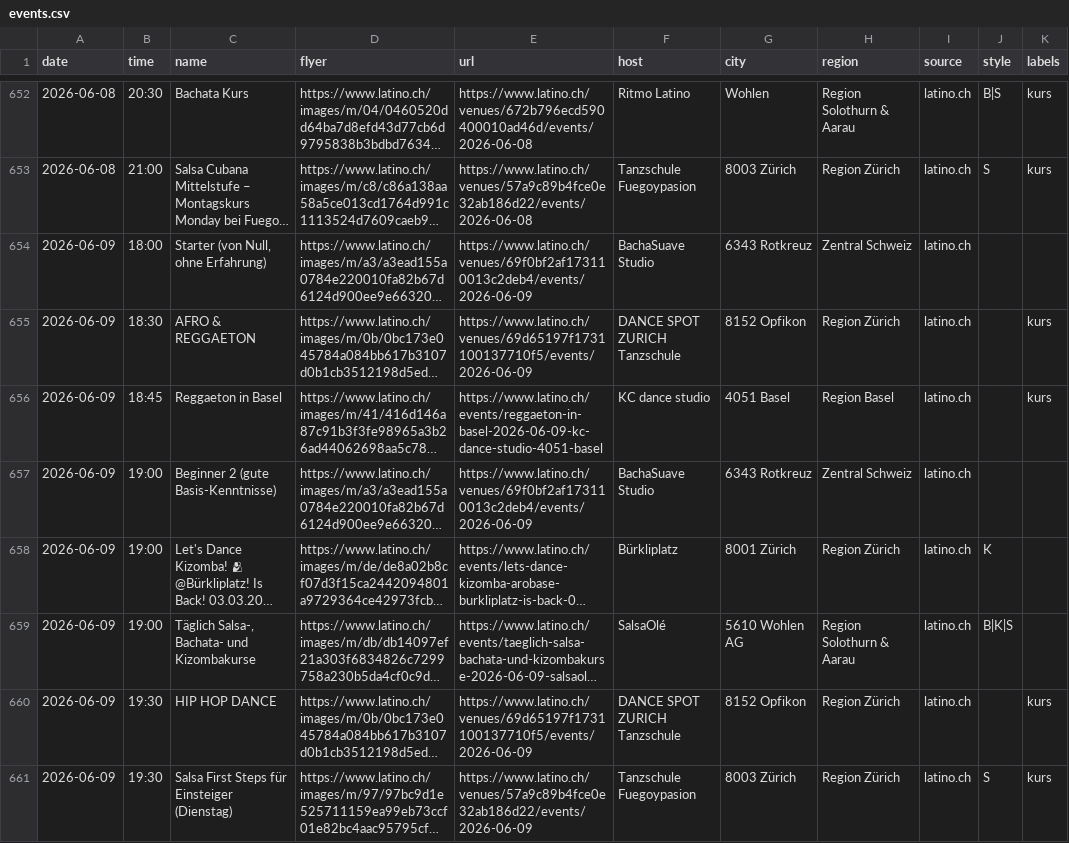
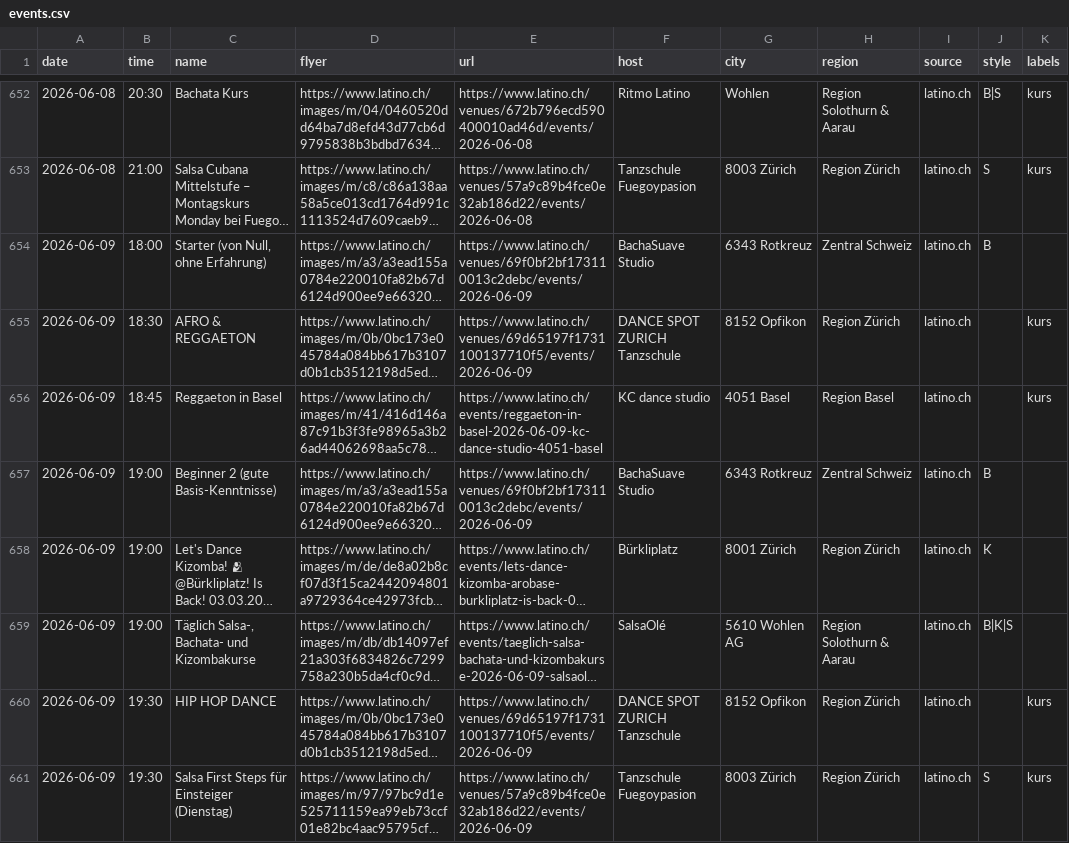
Before and after one commit to aendu/latin-events-be, a CSV file: public/events.csv, drawn as a sheet; only a part is shown, gaps mark what is left out; long unchanged cells end in …; the diff covers the shown part only; the diff names each change by its address in the sheet, - before the commit and + after, or states it on an @@ line.

```diff
--- a/public/events.csv
+++ b/public/events.csv
-E654 (url): https://www.latino.ch/venues/69f0bf2af173110013c2deb4/events/2026-06-09
+E654 (url): https://www.latino.ch/venues/69f0bf2bf173110013c2debc/events/2026-06-09
-J654 (style): (empty)
+J654 (style): B
-E657 (url): https://www.latino.ch/venues/69f0bf2af173110013c2deb4/events/2026-06-09
+E657 (url): https://www.latino.ch/venues/69f0bf2bf173110013c2debc/events/2026-06-09
-J657 (style): (empty)
+J657 (style): B
```
Also changed, not shown: 2 added rows, 2 removed rows and 88 edited cells elsewhere in this file.
